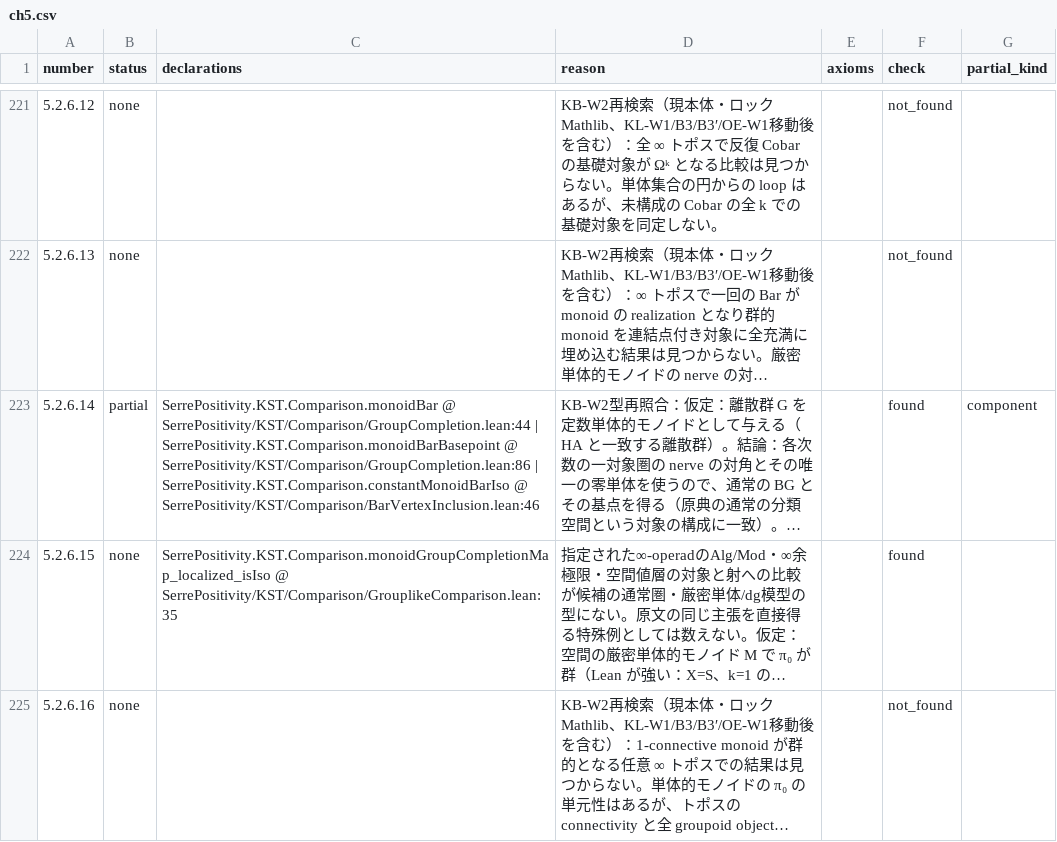
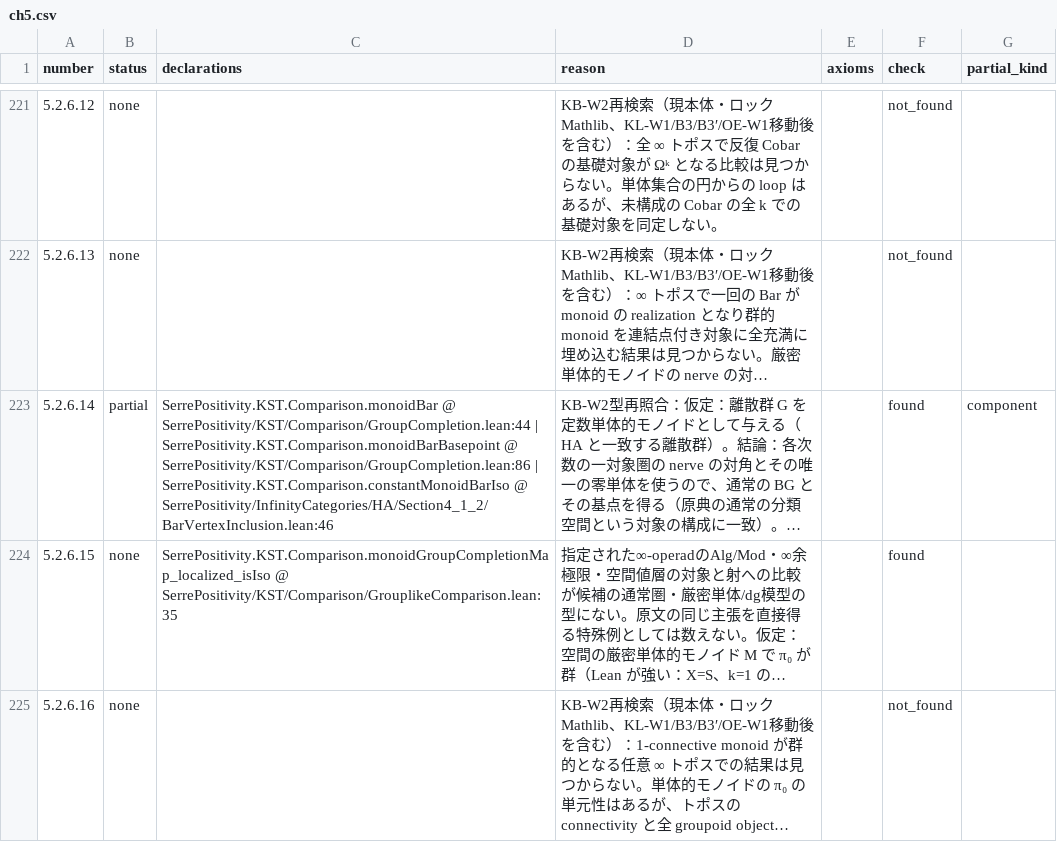
Before and after one commit to unaoya/SerrePositivity, a CSV file: research/ha-coverage/review/ch5.csv, drawn as a sheet; only a part is shown, gaps mark what is left out; long unchanged cells end in …; the diff names each change by its address in the sheet, - before the commit and + after, or states it on an @@ line.

```diff
--- a/research/ha-coverage/review/ch5.csv
+++ b/research/ha-coverage/review/ch5.csv
-C223 (declarations): …SerrePositivity.KST.Comparison.constantMonoidBarIso @ SerrePositivity/KST/Comparison/BarVertexInclusion.lean:46
+C223 (declarations): …SerrePositivity.KST.Comparison.constantMonoidBarIso @ SerrePositivity/InfinityCategories/HA/Section4_1_2/BarVertexInclusion.lean:46
```
Also changed, not shown: research/ha-coverage/review/ch4.csv, research/k-coverage/maps/citations.csv, 22 other files.
